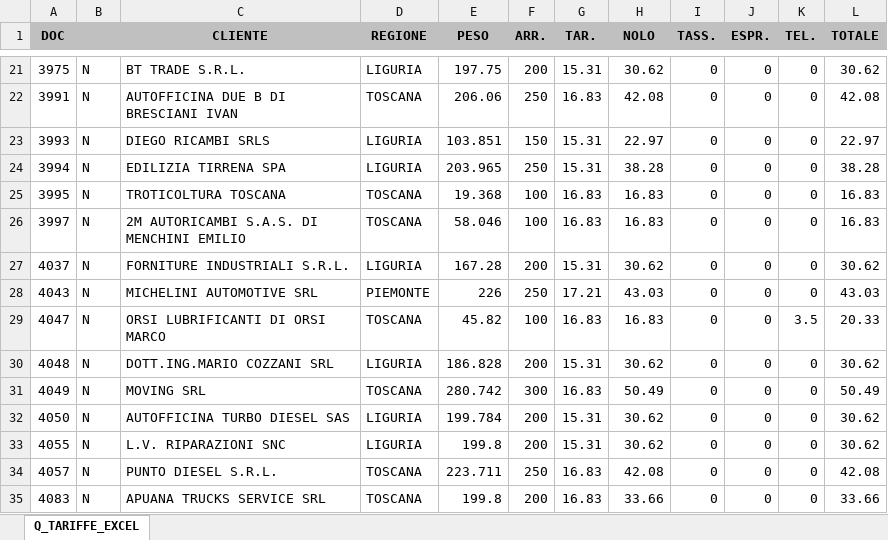
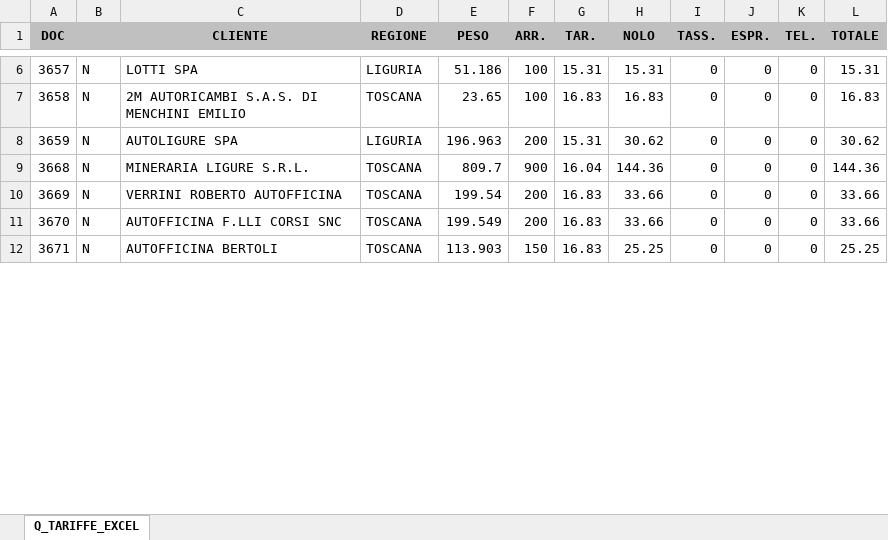
Before and after one commit to filippo-musso/calc_corr_PZ, an Excel workbook: Q_TARIFFE_EXCEL.xlsx, sheet Q_TARIFFE_EXCEL, drawn as a sheet; only a part is shown, gaps mark what is left out; values as stored, in another font and other column widths than the file's, no borders; removed rows and columns are numbered as before the commit, all else as after; the diff covers the shown part only; the diff names each change by its address in the sheet, - before the commit and + after, or states it on an @@ line.

```diff
--- a/Q_TARIFFE_EXCEL.xlsx (sheet Q_TARIFFE_EXCEL)
+++ b/Q_TARIFFE_EXCEL.xlsx (sheet Q_TARIFFE_EXCEL)
-A6 (DOC): 3975
+A6 (DOC): 3657
-C6 (CLIENTE): BT TRADE S.R.L.
+C6 (CLIENTE): LOTTI SPA
-E6 (PESO): 197.75
+E6 (PESO): 51.186
-F6 (ARR.): 200
+F6 (ARR.): 100
-H6 (NOLO): 30.62
+H6 (NOLO): 15.31
-L6 (TOTALE): 30.62
+L6 (TOTALE): 15.31
-row 22: 3991 | N | AUTOFFICINA DUE B DI BRESCIANI IVAN | TOSCANA | 206.06 | 250 | 16.83 | 42.08 | 0 | 0 | 0 | 42.08
-row 23: 3993 | N | DIEGO RICAMBI SRLS | LIGURIA | 103.851 | 150 | 15.31 | 22.97 | 0 | 0 | 0 | 22.97
-row 24: 3994 | N | EDILIZIA TIRRENA SPA | LIGURIA | 203.965 | 250 | 15.31 | 38.28 | 0 | 0 | 0 | 38.28
-row 25: 3995 | N | TROTICOLTURA TOSCANA | TOSCANA | 19.368 | 100 | 16.83 | 16.83 | 0 | 0 | 0 | 16.83
-A7 (DOC): 3997
+A7 (DOC): 3658
-E7 (PESO): 58.046
+E7 (PESO): 23.65
-row 27: 4037 | N | FORNITURE INDUSTRIALI S.R.L. | LIGURIA | 167.28 | 200 | 15.31 | 30.62 | 0 | 0 | 0 | 30.62
-row 28: 4043 | N | MICHELINI AUTOMOTIVE SRL | PIEMONTE | 226 | 250 | 17.21 | 43.03 | 0 | 0 | 0 | 43.03
-row 29: 4047 | N | ORSI LUBRIFICANTI DI ORSI MARCO | TOSCANA | 45.82 | 100 | 16.83 | 16.83 | 0 | 0 | 3.5 | 20.33
-row 30: 4048 | N | DOTT.ING.MARIO COZZANI SRL | LIGURIA | 186.828 | 200 | 15.31 | 30.62 | 0 | 0 | 0 | 30.62
-row 31: 4049 | N | MOVING SRL | TOSCANA | 280.742 | 300 | 16.83 | 50.49 | 0 | 0 | 0 | 50.49
-A8 (DOC): 4050
+A8 (DOC): 3659
-C8 (CLIENTE): AUTOFFICINA TURBO DIESEL SAS
+C8 (CLIENTE): AUTOLIGURE SPA
-E8 (PESO): 199.784
+E8 (PESO): 196.963
-row 33: 4055 | N | L.V. RIPARAZIONI SNC | LIGURIA | 199.8 | 200 | 15.31 | 30.62 | 0 | 0 | 0 | 30.62
+row 9: 3668 | N | MINERARIA LIGURE S.R.L. | TOSCANA | 809.7 | 900 | 16.04 | 144.36 | 0 | 0 | 0 | 144.36
-A10 (DOC): 4057
+A10 (DOC): 3669
-C10 (CLIENTE): PUNTO DIESEL S.R.L.
+C10 (CLIENTE): VERRINI ROBERTO AUTOFFICINA
-E10 (PESO): 223.711
+E10 (PESO): 199.54
-F10 (ARR.): 250
+F10 (ARR.): 200
-H10 (NOLO): 42.08
+H10 (NOLO): 33.66
-L10 (TOTALE): 42.08
+L10 (TOTALE): 33.66
-A11 (DOC): 4083
+A11 (DOC): 3670
-C11 (CLIENTE): APUANA TRUCKS SERVICE SRL
+C11 (CLIENTE): AUTOFFICINA F.LLI CORSI SNC
-E11 (PESO): 199.8
+E11 (PESO): 199.549
+row 12: 3671 | N | AUTOFFICINA BERTOLI | TOSCANA | 113.903 | 150 | 16.83 | 25.25 | 0 | 0 | 0 | 25.25
```
Also changed, not shown: 12 added rows, 50 removed rows and 122 edited cells elsewhere in this sheet, ESP_FATT.xlsx, 4 other files.
